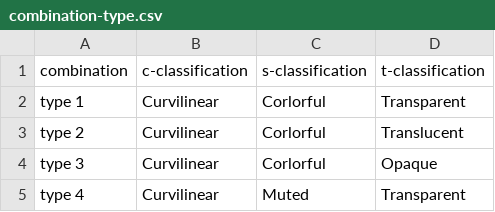
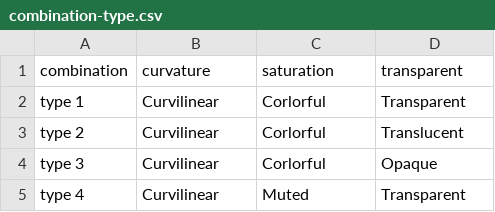
Before and after one commit to lucyoo0901/Architectural-style, a CSV file: combination-type.csv, drawn as a sheet; only a part is shown.

Commit message:
combination-type.csv

```diff
--- a/combination-type.csv
+++ b/combination-type.csv
@@ -1,2 +1,2 @@
-combination,c-classification,s-classification,t-classification
+combination,curvature,saturation,transparent
 type 1,Curvilinear,Corlorful,Transparent
```
